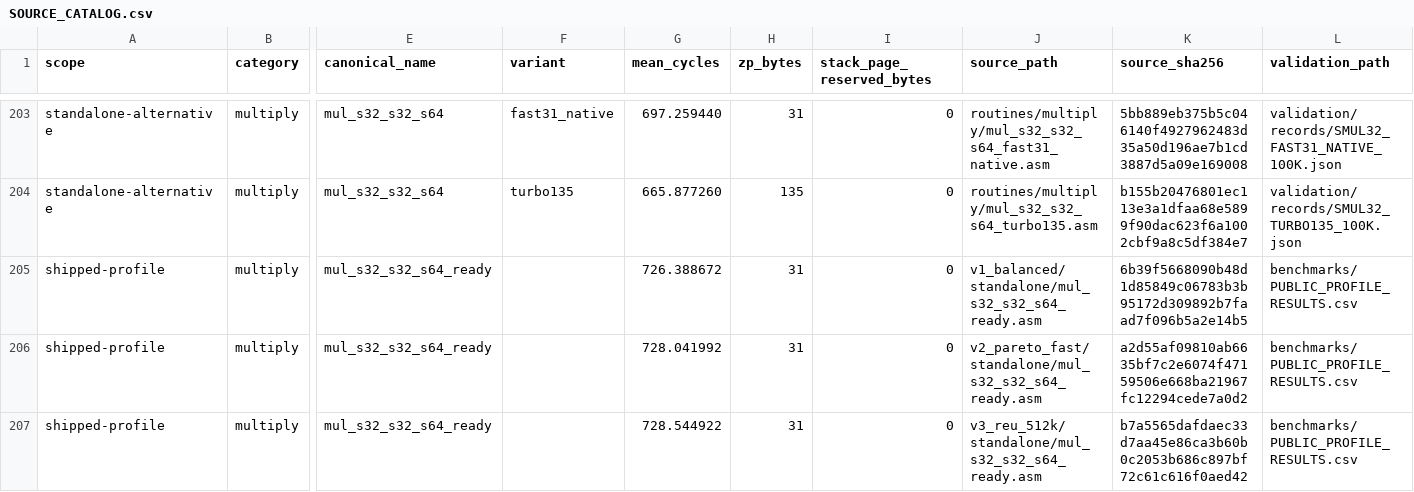
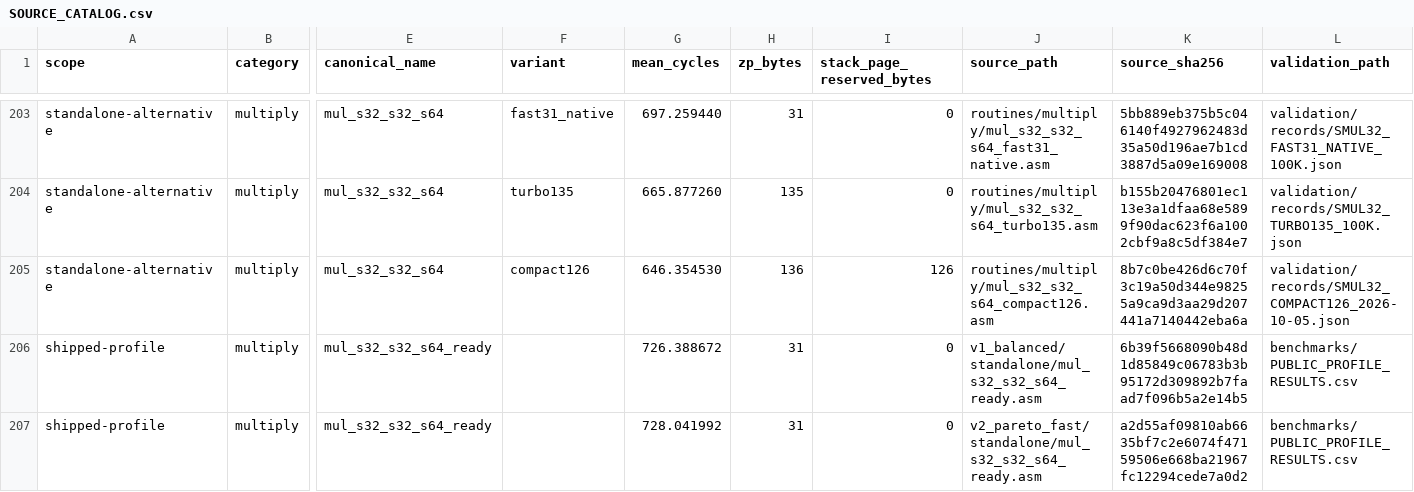
Before and after one commit to floppyrom/C64-Math-Library, a CSV file: routines/SOURCE_CATALOG.csv, drawn as a sheet; only a part is shown, gaps mark what is left out; the shorter side is filled out with more unchanged rows; rows hold the shown columns only; the diff names each change by its address in the sheet, - before the commit and + after, or states it on an @@ line.

Commit message:
catalog compact126 SMUL32 record

```diff
--- a/routines/SOURCE_CATALOG.csv
+++ b/routines/SOURCE_CATALOG.csv
+row 205: standalone-alternative | multiply | mul_s32_s32_s64 | compact126 | 646.354530 | 136 | 126 | routines/multiply/mul_s32_s32_s64_compact126.asm | 8b7c0be426d6c70f3c19a50d344e98255a9ca9d3aa29d207441a7140442eba6a | validation/records/SMUL32_COMPACT126_2026-10-05.json
```
